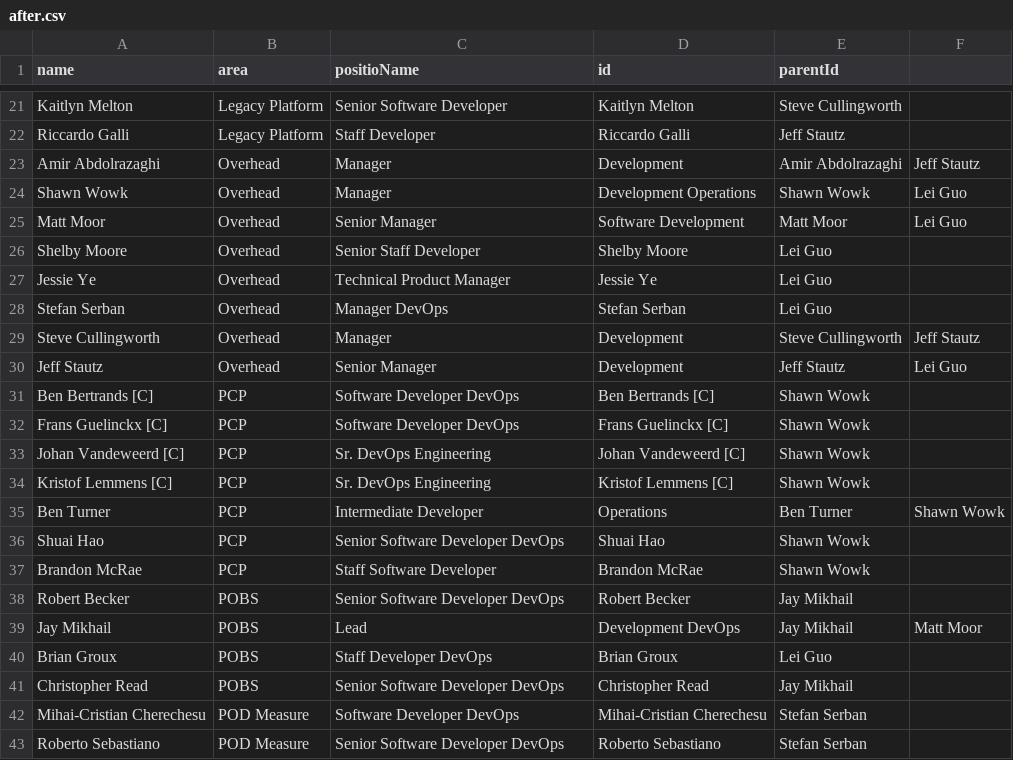
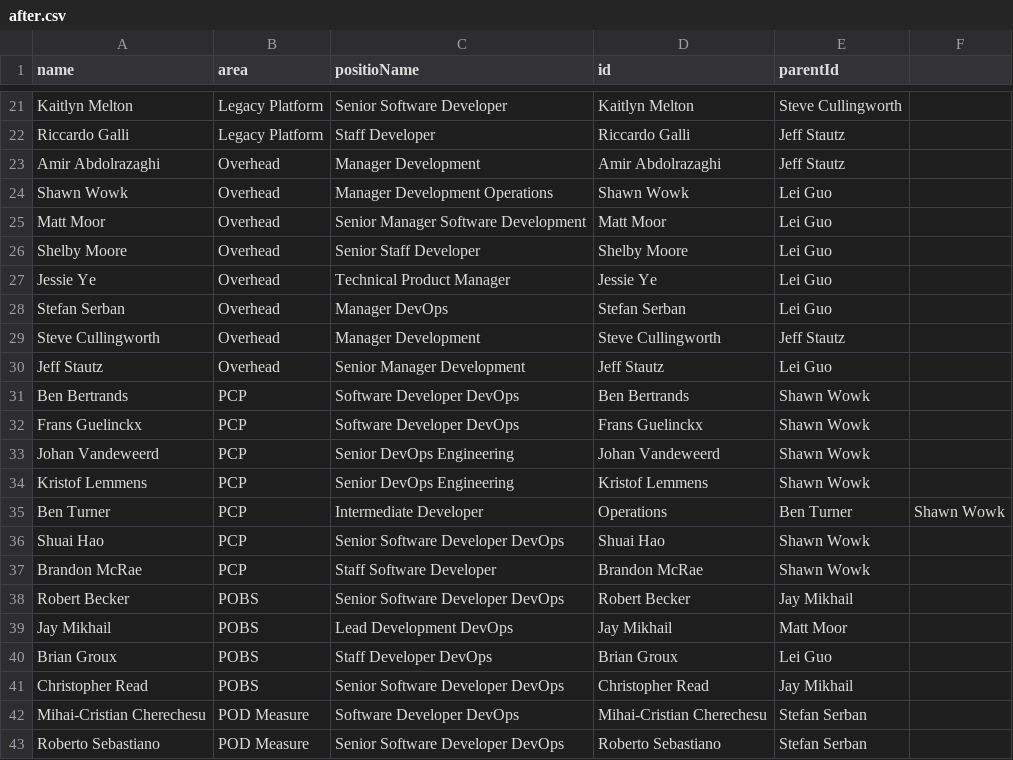
Before and after one commit to lleiguo/gscript, a CSV file: planning/after.csv, drawn as a sheet; only a part is shown, gaps mark what is left out.

Commit message:
add org chart

```diff
--- a/planning/after.csv
+++ b/planning/after.csv
@@ -22,5 +22,5 @@ Kaitlyn Melton,Legacy Platform,Senior Software Developer,Kaitlyn Melton,Steve Cu
 Riccardo Galli,Legacy Platform,Staff Developer,Riccardo Galli,Jeff Stautz
-Amir Abdolrazaghi,Overhead,Manager, Development,Amir Abdolrazaghi,Jeff Stautz
-Shawn Wowk,Overhead,Manager, Development Operations,Shawn Wowk,Lei Guo
-Matt Moor,Overhead,Senior Manager, Software Development,Matt Moor,Lei Guo
+Amir Abdolrazaghi,Overhead,Manager Development,Amir Abdolrazaghi,Jeff Stautz
+Shawn Wowk,Overhead,Manager Development Operations,Shawn Wowk,Lei Guo
+Matt Moor,Overhead,Senior Manager Software Development,Matt Moor,Lei Guo
 Shelby Moore,Overhead,Senior Staff Developer,Shelby Moore,Lei Guo
@@ -28,8 +28,8 @@ Jessie Ye,Overhead,Technical Product Manager,Jessie Ye,Lei Guo
 Stefan Serban,Overhead,Manager DevOps,Stefan Serban,Lei Guo
-Steve Cullingworth,Overhead,Manager, Development,Steve Cullingworth,Jeff Stautz
-Jeff Stautz,Overhead,Senior Manager, Development,Jeff Stautz,Lei Guo
-Ben Bertrands [C],PCP,Software Developer DevOps,Ben Bertrands [C],Shawn Wowk
-Frans Guelinckx [C],PCP,Software Developer DevOps,Frans Guelinckx [C],Shawn Wowk
-Johan Vandeweerd [C],PCP,Sr. DevOps Engineering,Johan Vandeweerd [C],Shawn Wowk
-Kristof Lemmens [C],PCP,Sr. DevOps Engineering,Kristof Lemmens [C],Shawn Wowk
+Steve Cullingworth,Overhead,Manager Development,Steve Cullingworth,Jeff Stautz
+Jeff Stautz,Overhead,Senior Manager Development,Jeff Stautz,Lei Guo
+Ben Bertrands,PCP,Software Developer DevOps,Ben Bertrands,Shawn Wowk
+Frans Guelinckx,PCP,Software Developer DevOps,Frans Guelinckx,Shawn Wowk
+Johan Vandeweerd,PCP,Senior DevOps Engineering,Johan Vandeweerd,Shawn Wowk
+Kristof Lemmens,PCP,Senior DevOps Engineering,Kristof Lemmens,Shawn Wowk
 Ben Turner,PCP,Intermediate Developer, Operations,Ben Turner,Shawn Wowk
@@ -38,3 +38,3 @@ Brandon McRae,PCP,Staff Software Developer,Brandon McRae,Shawn Wowk
 Robert Becker,POBS,Senior Software Developer DevOps,Robert Becker,Jay Mikhail
-Jay Mikhail,POBS,Lead, Development DevOps,Jay Mikhail,Matt Moor
+Jay Mikhail,POBS,Lead Development DevOps,Jay Mikhail,Matt Moor
 Brian Groux,POBS,Staff Developer DevOps,Brian Groux,Lei Guo
```
